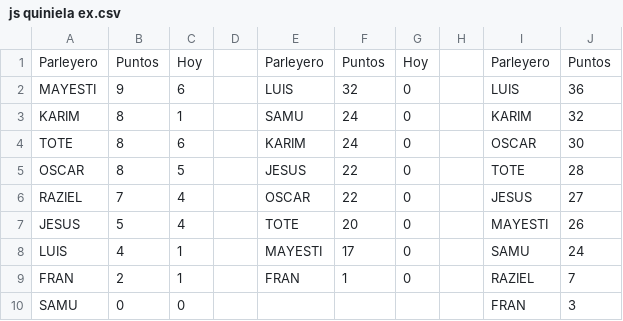
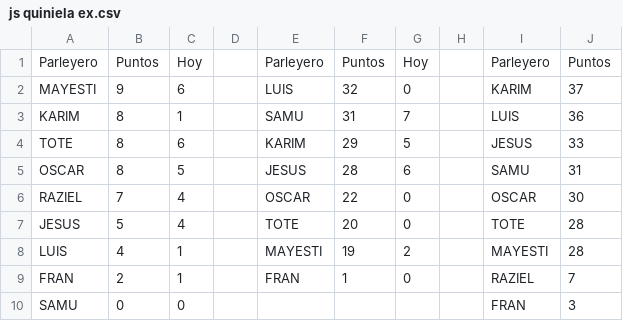
Before and after one commit to sebastienguy/mascuiniela, a CSV file: js quiniela ex.csv, drawn as a sheet.

Commit message:
Add files via upload

```diff
--- a/js quiniela ex.csv
+++ b/js quiniela ex.csv
@@ -1,9 +1,9 @@
 Parleyero;Puntos;Hoy;;Parleyero;Puntos;Hoy;;Parleyero;Puntos
-MAYESTI;9;6;;LUIS;32;0;;LUIS;36
-KARIM;8;1;;SAMU;24;0;;KARIM;32
-TOTE;8;6;;KARIM;24;0;;OSCAR;30
-OSCAR;8;5;;JESUS;22;0;;TOTE;28
-RAZIEL;7;4;;OSCAR;22;0;;JESUS;27
-JESUS;5;4;;TOTE;20;0;;MAYESTI;26
-LUIS;4;1;;MAYESTI;17;0;;SAMU;24
+MAYESTI;9;6;;LUIS;32;0;;KARIM;37
+KARIM;8;1;;SAMU;31;7;;LUIS;36
+TOTE;8;6;;KARIM;29;5;;JESUS;33
+OSCAR;8;5;;JESUS;28;6;;SAMU;31
+RAZIEL;7;4;;OSCAR;22;0;;OSCAR;30
+JESUS;5;4;;TOTE;20;0;;TOTE;28
+LUIS;4;1;;MAYESTI;19;2;;MAYESTI;28
 FRAN;2;1;;FRAN;1;0;;RAZIEL;7
```
